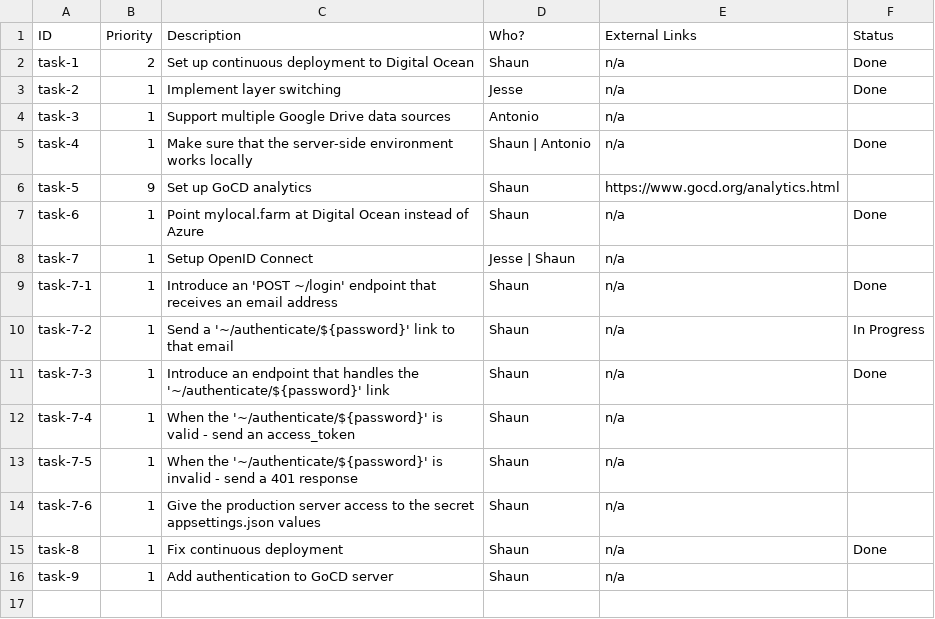
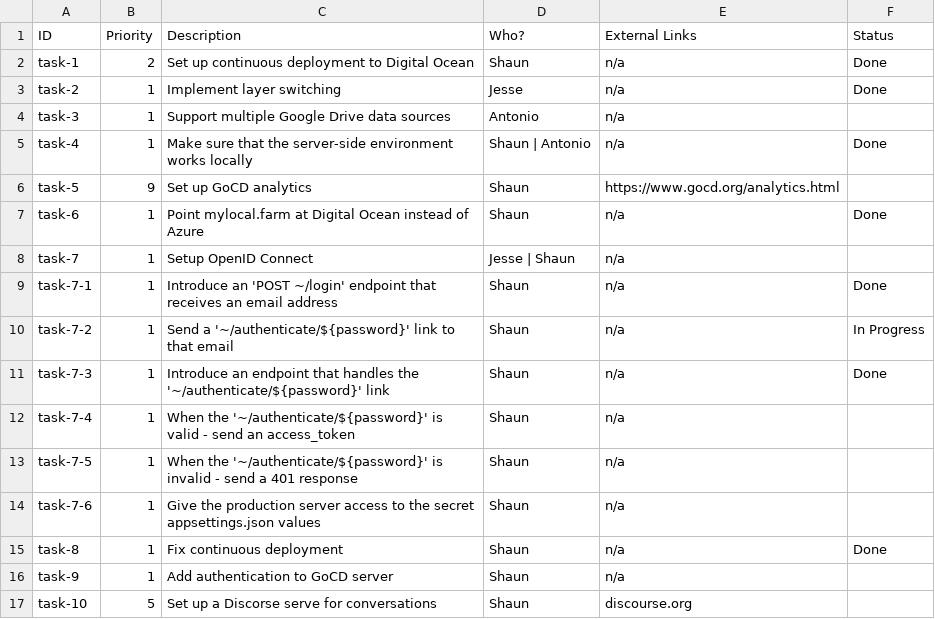
Before and after one commit to emptylab/files, a CSV file: who_is_working_on_what.csv, drawn as a sheet; the diff names each change by its address in the sheet, - before the commit and + after, or states it on an @@ line.

Commit message:
Introduce task-10

```diff
--- a/who_is_working_on_what.csv
+++ b/who_is_working_on_what.csv
+row 17: task-10 | 5 | Set up a Discorse serve for conversations | Shaun | discourse.org
```
